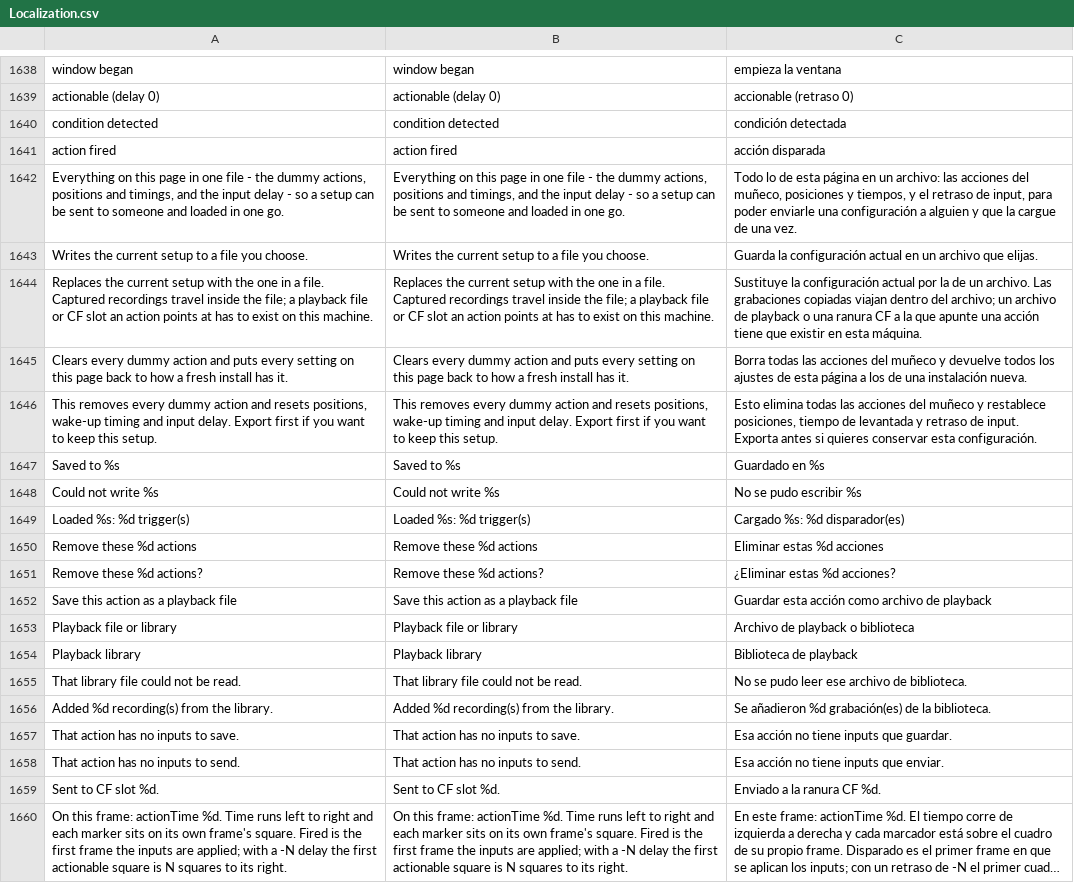
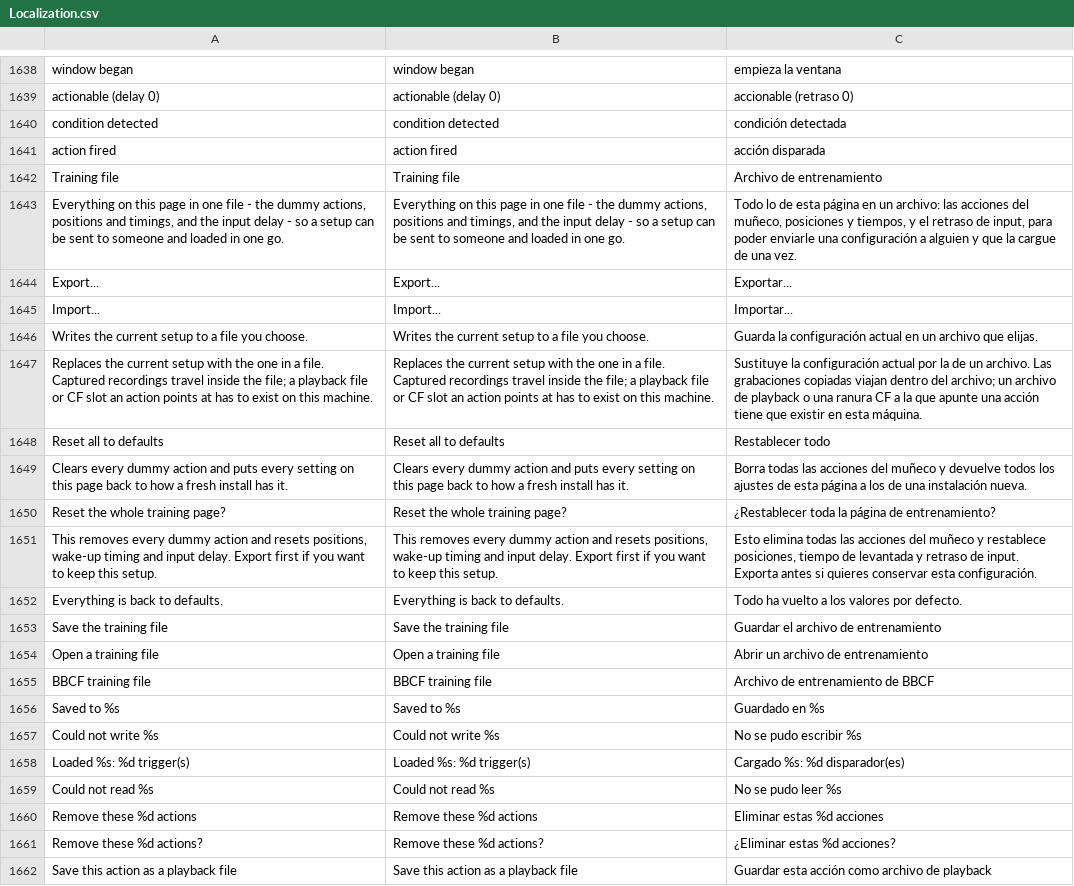
Before and after one commit to HaiKamDesu/BBCF-Improvement-Mod, a CSV file: resource/localization/Localization.csv, drawn as a sheet; only a part is shown, gaps mark what is left out; the shorter side is filled out with more unchanged rows; long unchanged cells end in ….

Commit message:
Add a Training file section to export, import and reset the page
A lab setup (every dummy action, positions and wake-up timing, input
delay) had no way to leave the machine it was built on. The new section
on the Training page writes all of it to a *.bbcflab file, loads one
back in place of the current setup, and can reset the whole page to a
fresh install's defaults behind a confirmation.

The file is the dummy-actions format plus a [training] section for the
rest of the page. Captured recordings travel inside it; a playback
file or CF slot an action points at has to exist on the other machine.
The wake-up override's six type toggles moved from a draw-body static
to a ScrWindow member so the file can save and restore them.

```diff
--- a/resource/localization/Localization.csv
+++ b/resource/localization/Localization.csv
@@ -1818,7 +1818,16 @@ condition detected,condition detected,condición detectada
 action fired,action fired,acción disparada
+Training file,Training file,Archivo de entrenamiento
 "Everything on this page in one file - the dummy actions, positions and timings, and the input delay - so a setup can be sent to someone and loaded in one go.","Everything on this page in one file - the dummy actions, positions and timings, and the input delay - so a setup can be sent to someone and loaded in one go.","Todo lo de esta página en un archivo: las acciones del muñeco, posiciones y tiempos, y el retraso de input, para poder enviarle una configuración a alguien y que la cargue de una vez."
+Export...,Export...,Exportar...
+Import...,Import...,Importar...
 Writes the current setup to a file you choose.,Writes the current setup to a file you choose.,Guarda la configuración actual en un archivo que elijas.
 Replaces the current setup with the one in a file. Captured recordings travel inside the file; a playback file or CF slot an action points at has to exist on this machine.,Replaces the current setup with the one in a file. Captured recordings travel inside the file; a playback file or CF slot an action points at has to exist on this machine.,Sustituye la configuración actual por la de un archivo. Las grabaciones copiadas viajan dentro del archivo; un archivo de playback o una ranura CF a la que apunte una acción tiene que existir en esta máquina.
+Reset all to defaults,Reset all to defaults,Restablecer todo
 Clears every dummy action and puts every setting on this page back to how a fresh install has it.,Clears every dummy action and puts every setting on this page back to how a fresh install has it.,Borra todas las acciones del muñeco y devuelve todos los ajustes de esta página a los de una instalación nueva.
+Reset the whole training page?,Reset the whole training page?,¿Restablecer toda la página de entrenamiento?
 "This removes every dummy action and resets positions, wake-up timing and input delay. Export first if you want to keep this setup.","This removes every dummy action and resets positions, wake-up timing and input delay. Export first if you want to keep this setup.","Esto elimina todas las acciones del muñeco y restablece posiciones, tiempo de levantada y retraso de input. Exporta antes si quieres conservar esta configuración."
+Everything is back to defaults.,Everything is back to defaults.,Todo ha vuelto a los valores por defecto.
+Save the training file,Save the training file,Guardar el archivo de entrenamiento
+Open a training file,Open a training file,Abrir un archivo de entrenamiento
+BBCF training file,BBCF training file,Archivo de entrenamiento de BBCF
 Saved to %s,Saved to %s,Guardado en %s
@@ -1826,2 +1835,3 @@ Could not write %s,Could not write %s,No se pudo escribir %s
 Loaded %s: %d trigger(s),Loaded %s: %d trigger(s),Cargado %s: %d disparador(es)
+Could not read %s,Could not read %s,No se pudo leer %s
 Remove these %d actions,Remove these %d actions,Eliminar estas %d acciones
```
Also changed, not shown: 6 other files.
